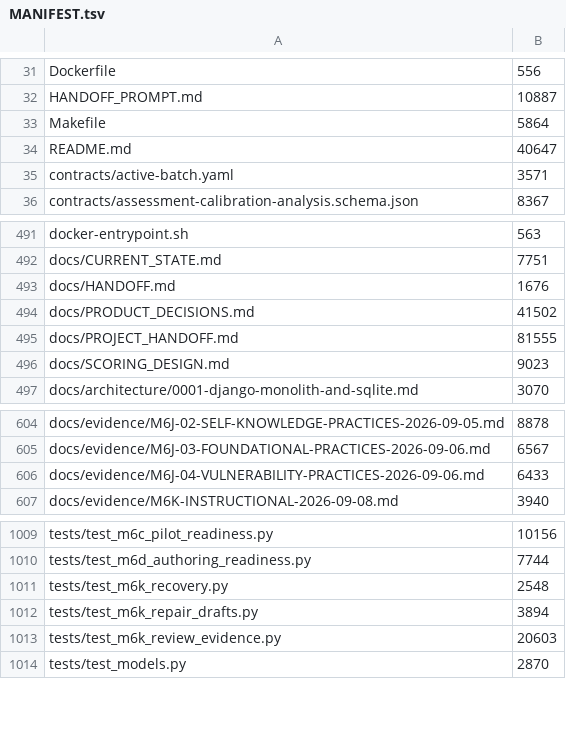
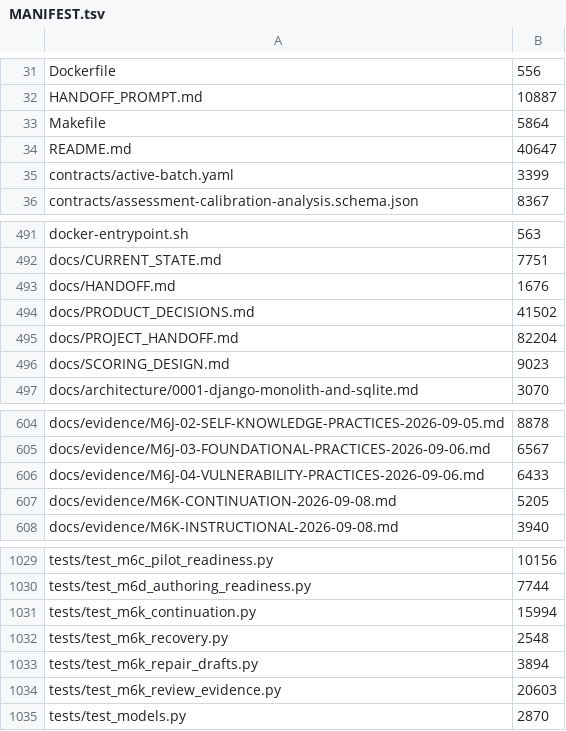
Before and after one commit to tranquilWorks/gitg-self-host, a TSV file: MANIFEST.tsv, drawn as a sheet; only a part is shown, gaps mark what is left out; the diff covers the shown part only.

Commit message:
M6K-01-03: add governed one-action continuation (#69)
* M6K-01-03: add evidence-driven one-action continuation

* Align retained hashes with the published M6K runner

```diff
--- a/MANIFEST.tsv
+++ b/MANIFEST.tsv
@@ -34,3 +34,3 @@ Makefile	5864
 README.md	40647
-contracts/active-batch.yaml	3571
+contracts/active-batch.yaml	3399
 contracts/assessment-calibration-analysis.schema.json	8367
@@ -494,3 +494,3 @@ docs/HANDOFF.md	1676
 docs/PRODUCT_DECISIONS.md	41502
-docs/PROJECT_HANDOFF.md	81555
+docs/PROJECT_HANDOFF.md	82204
 docs/SCORING_DESIGN.md	9023
@@ -606,2 +606,3 @@ docs/evidence/M6J-03-FOUNDATIONAL-PRACTICES-2026-09-06.md	6567
 docs/evidence/M6J-04-VULNERABILITY-PRACTICES-2026-09-06.md	6433
+docs/evidence/M6K-CONTINUATION-2026-09-08.md	5205
 docs/evidence/M6K-INSTRUCTIONAL-2026-09-08.md	3940
@@ -1010,2 +1030,3 @@ tests/test_m6c_pilot_readiness.py	10156
 tests/test_m6d_authoring_readiness.py	7744
+tests/test_m6k_continuation.py	15994
 tests/test_m6k_recovery.py	2548
```
Also changed, not shown: 19 added rows and 1 edited cell elsewhere in this file, 24 other files.
